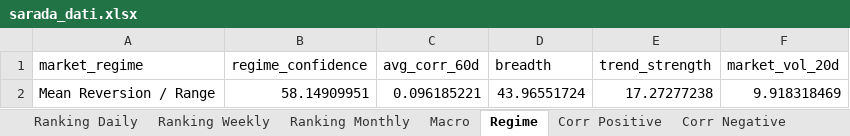
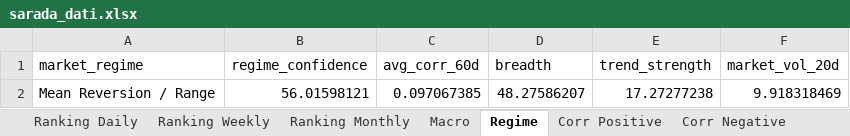
Before and after one commit to giapal96-star/jennifer-trading-dashbord, an Excel workbook: docs/sarada_dati.xlsx, sheet Regime, drawn as a sheet; values as stored, in another font and other column widths than the file's, no borders; the diff names each change by its address in the sheet, - before the commit and + after, or states it on an @@ line.

```diff
--- a/docs/sarada_dati.xlsx (sheet Regime)
+++ b/docs/sarada_dati.xlsx (sheet Regime)
-B2 (regime_confidence): 58.14909951
+B2 (regime_confidence): 56.01598121
-C2 (avg_corr_60d): 0.096185221
+C2 (avg_corr_60d): 0.097067385
-D2 (breadth): 43.96551724
+D2 (breadth): 48.27586207
```
Also changed, not shown: sheet Ranking Daily, sheet Ranking Weekly, sheet Ranking Monthly, sheet Corr Negative, sheet Corr Positive, sheet Macro, 2 other files.
